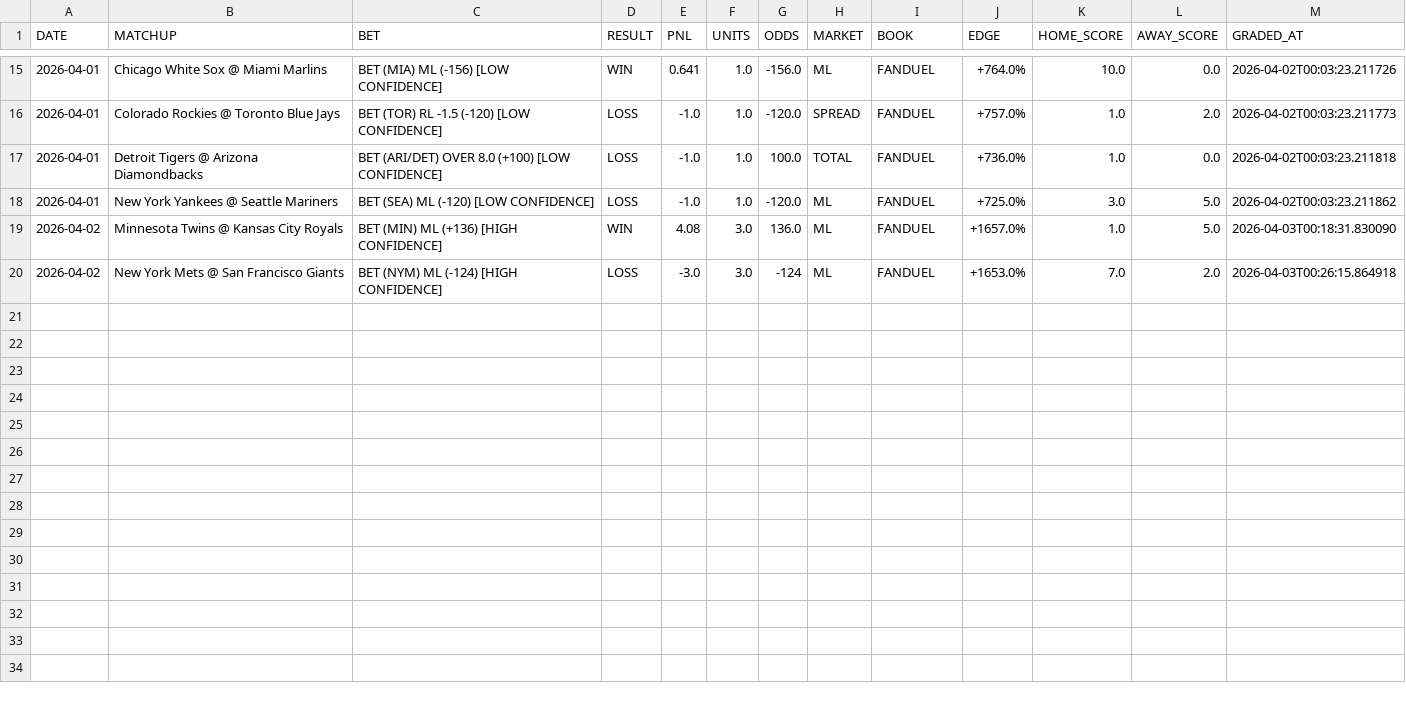
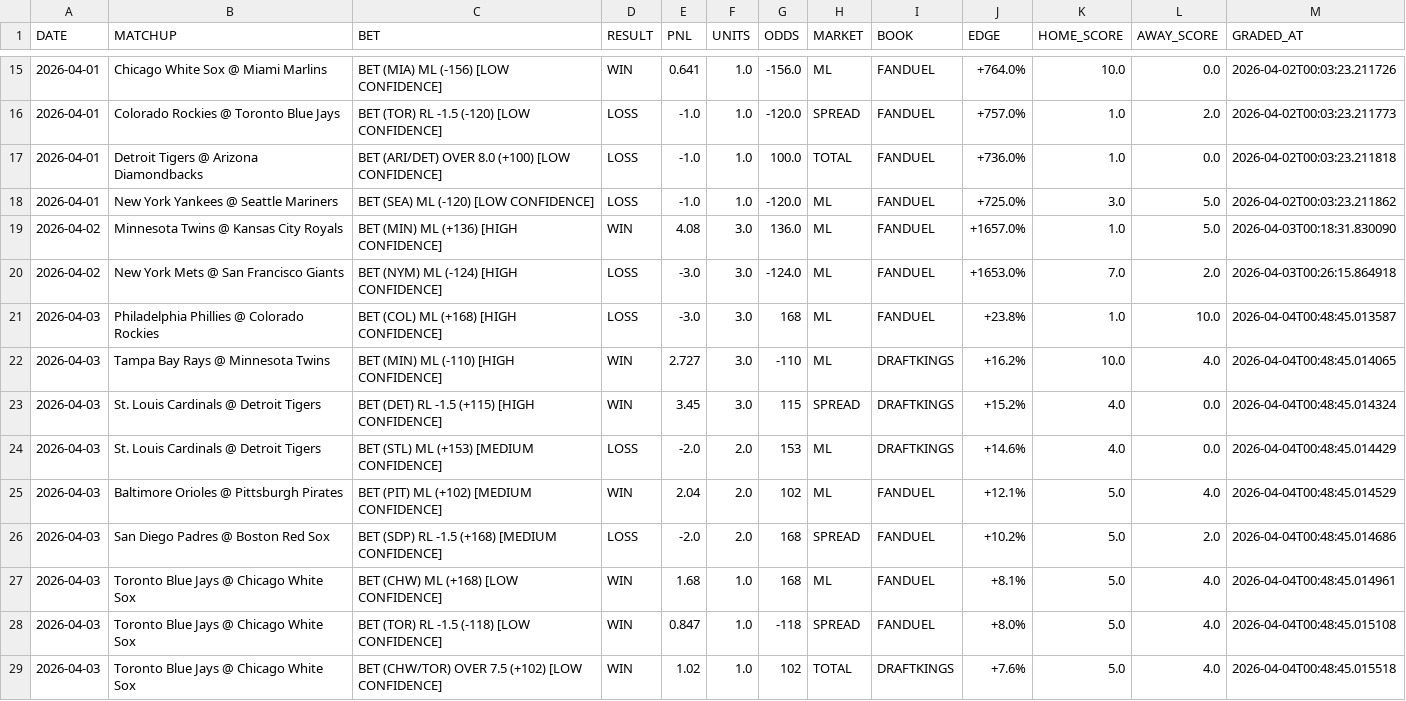
Before and after one commit to nsmitty21/mlb_model, a CSV file: Results/bet_results.csv, drawn as a sheet; only a part is shown, gaps mark what is left out.

```diff
--- a/Results/bet_results.csv
+++ b/Results/bet_results.csv
@@ -19,2 +19,11 @@ DATE,MATCHUP,BET,RESULT,PNL,UNITS,ODDS,MARKET,BOOK,EDGE,HOME_SCORE,AWAY_SCORE,GR
 2026-04-02,Minnesota Twins @ Kansas City Royals,BET (MIN) ML (+136) [HIGH CONFIDENCE],WIN,4.08,3.0,136.0,ML,FANDUEL,+1657.0%,1.0,5.0,2026-04-03T00:18:31.830090
-2026-04-02,New York Mets @ San Francisco Giants,BET (NYM) ML (-124) [HIGH CONFIDENCE],LOSS,-3.0,3.0,-124,ML,FANDUEL,+1653.0%,7.0,2.0,2026-04-03T00:26:15.864918
+2026-04-02,New York Mets @ San Francisco Giants,BET (NYM) ML (-124) [HIGH CONFIDENCE],LOSS,-3.0,3.0,-124.0,ML,FANDUEL,+1653.0%,7.0,2.0,2026-04-03T00:26:15.864918
+2026-04-03,Philadelphia Phillies @ Colorado Rockies,BET (COL) ML (+168) [HIGH CONFIDENCE],LOSS,-3.0,3.0,168,ML,FANDUEL,+23.8%,1.0,10.0,2026-04-04T00:48:45.013587
+2026-04-03,Tampa Bay Rays @ Minnesota Twins,BET (MIN) ML (-110) [HIGH CONFIDENCE],WIN,2.727,3.0,-110,ML,DRAFTKINGS,+16.2%,10.0,4.0,2026-04-04T00:48:45.014065
+2026-04-03,St. Louis Cardinals @ Detroit Tigers,BET (DET) RL -1.5 (+115) [HIGH CONFIDENCE],WIN,3.45,3.0,115,SPREAD,DRAFTKINGS,+15.2%,4.0,0.0,2026-04-04T00:48:45.014324
+2026-04-03,St. Louis Cardinals @ Detroit Tigers,BET (STL) ML (+153) [MEDIUM CONFIDENCE],LOSS,-2.0,2.0,153,ML,DRAFTKINGS,+14.6%,4.0,0.0,2026-04-04T00:48:45.014429
+2026-04-03,Baltimore Orioles @ Pittsburgh Pirates,BET (PIT) ML (+102) [MEDIUM CONFIDENCE],WIN,2.04,2.0,102,ML,FANDUEL,+12.1%,5.0,4.0,2026-04-04T00:48:45.014529
+2026-04-03,San Diego Padres @ Boston Red Sox,BET (SDP) RL -1.5 (+168) [MEDIUM CONFIDENCE],LOSS,-2.0,2.0,168,SPREAD,FANDUEL,+10.2%,5.0,2.0,2026-04-04T00:48:45.014686
+2026-04-03,Toronto Blue Jays @ Chicago White Sox,BET (CHW) ML (+168) [LOW CONFIDENCE],WIN,1.68,1.0,168,ML,FANDUEL,+8.1%,5.0,4.0,2026-04-04T00:48:45.014961
+2026-04-03,Toronto Blue Jays @ Chicago White Sox,BET (TOR) RL -1.5 (-118) [LOW CONFIDENCE],WIN,0.847,1.0,-118,SPREAD,FANDUEL,+8.0%,5.0,4.0,2026-04-04T00:48:45.015108
+2026-04-03,Toronto Blue Jays @ Chicago White Sox,BET (CHW/TOR) OVER 7.5 (+102) [LOW CONFIDENCE],WIN,1.02,1.0,102,TOTAL,DRAFTKINGS,+7.6%,5.0,4.0,2026-04-04T00:48:45.015518
```
Also changed, not shown: Results/mlb_picks_20260403.csv, 7 other files.
